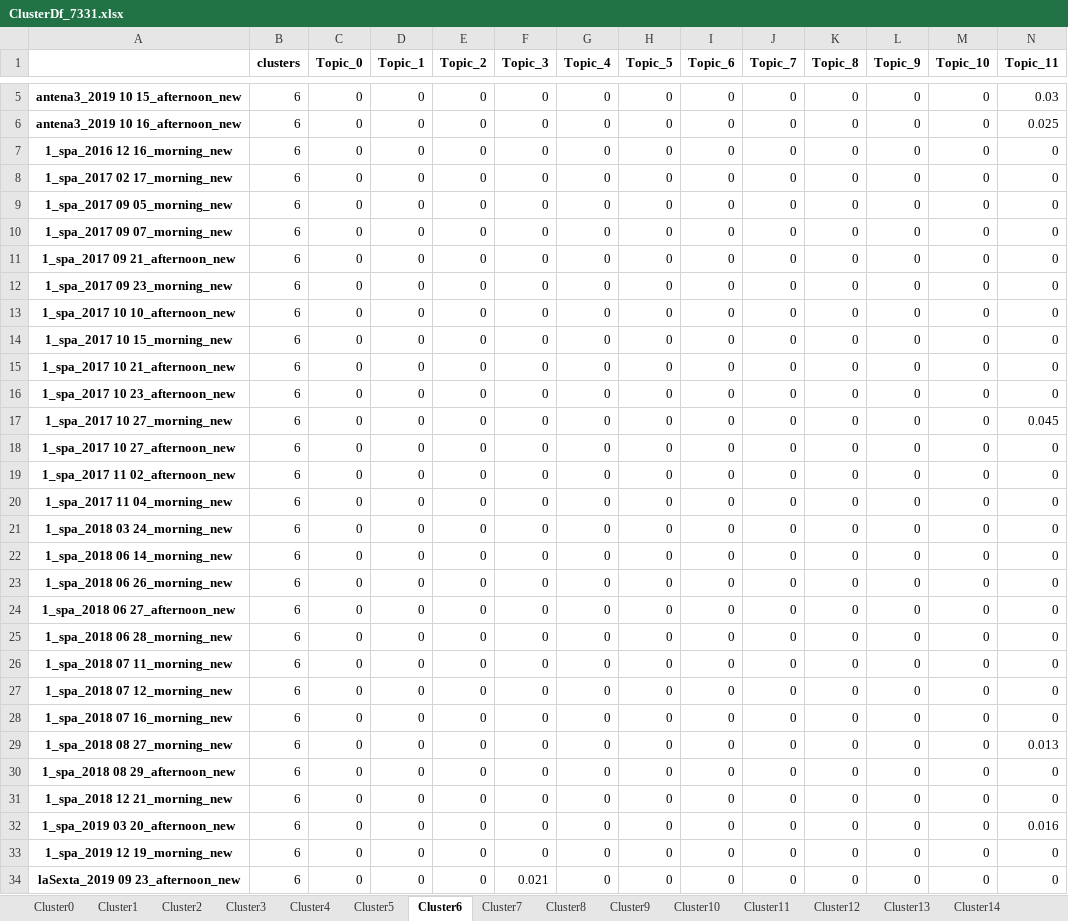
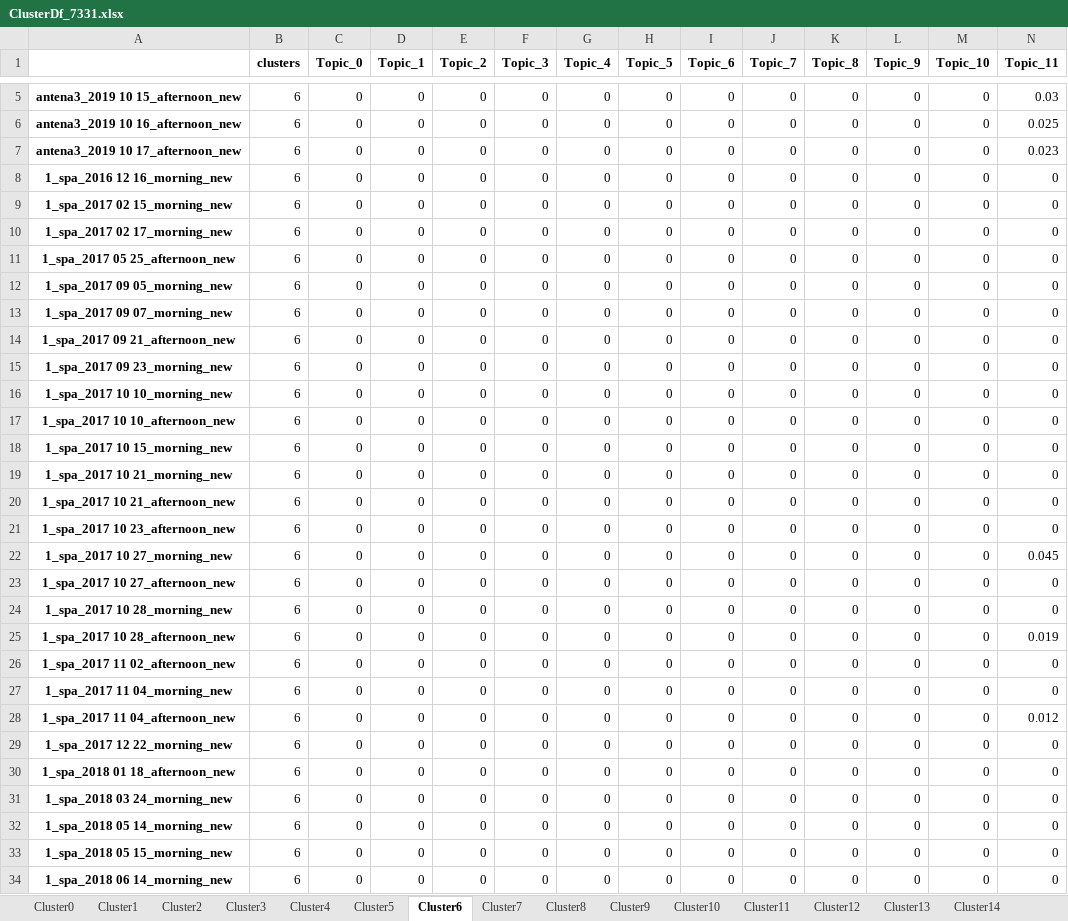
Before and after one commit to CalebVicente/TFGnew, an Excel workbook: results/Clusters/7331/ClusterDf_7331.xlsx, sheet Cluster6, drawn as a sheet; only a part is shown, gaps mark what is left out; the shorter side is filled out with more unchanged rows; values as stored, in another font and other column widths than the file's, no borders; rows hold the shown columns only; the diff covers the shown part only; the diff names each change by its address in the sheet, - before the commit and + after, or states it on an @@ line.

```diff
--- a/results/Clusters/7331/ClusterDf_7331.xlsx (sheet Cluster6)
+++ b/results/Clusters/7331/ClusterDf_7331.xlsx (sheet Cluster6)
+row 7: antena3_2019 10 17_afternoon_new | 6 | 0 | 0 | 0 | 0 | 0 | 0 | 0 | 0 | 0 | 0 | 0 | 0.023
+row 9: 1_spa_2017 02 15_morning_new | 6 | 0 | 0 | 0 | 0 | 0 | 0 | 0 | 0 | 0 | 0 | 0 | 0
+row 11: 1_spa_2017 05 25_afternoon_new | 6 | 0 | 0 | 0 | 0 | 0 | 0 | 0 | 0 | 0 | 0 | 0 | 0
+row 16: 1_spa_2017 10 10_morning_new | 6 | 0 | 0 | 0 | 0 | 0 | 0 | 0 | 0 | 0 | 0 | 0 | 0
+row 19: 1_spa_2017 10 21_morning_new | 6 | 0 | 0 | 0 | 0 | 0 | 0 | 0 | 0 | 0 | 0 | 0 | 0
+row 24: 1_spa_2017 10 28_morning_new | 6 | 0 | 0 | 0 | 0 | 0 | 0 | 0 | 0 | 0 | 0 | 0 | 0
+row 25: 1_spa_2017 10 28_afternoon_new | 6 | 0 | 0 | 0 | 0 | 0 | 0 | 0 | 0 | 0 | 0 | 0 | 0.019
+row 28: 1_spa_2017 11 04_afternoon_new | 6 | 0 | 0 | 0 | 0 | 0 | 0 | 0 | 0 | 0 | 0 | 0 | 0.012
+row 29: 1_spa_2017 12 22_morning_new | 6 | 0 | 0 | 0 | 0 | 0 | 0 | 0 | 0 | 0 | 0 | 0 | 0
+row 30: 1_spa_2018 01 18_afternoon_new | 6 | 0 | 0 | 0 | 0 | 0 | 0 | 0 | 0 | 0 | 0 | 0 | 0
+row 32: 1_spa_2018 05 14_morning_new | 6 | 0 | 0 | 0 | 0 | 0 | 0 | 0 | 0 | 0 | 0 | 0 | 0
+row 33: 1_spa_2018 05 15_morning_new | 6 | 0 | 0 | 0 | 0 | 0 | 0 | 0 | 0 | 0 | 0 | 0 | 0
```
Also changed, not shown: 24 added rows elsewhere in this sheet, sheet Cluster8, sheet Cluster0, sheet Cluster10, sheet Cluster2, sheet Cluster1, sheet Cluster9, 8 more sheets, other sheet tabs, results/days/7331/day_clusters7331.xlsx, 26 other files.
